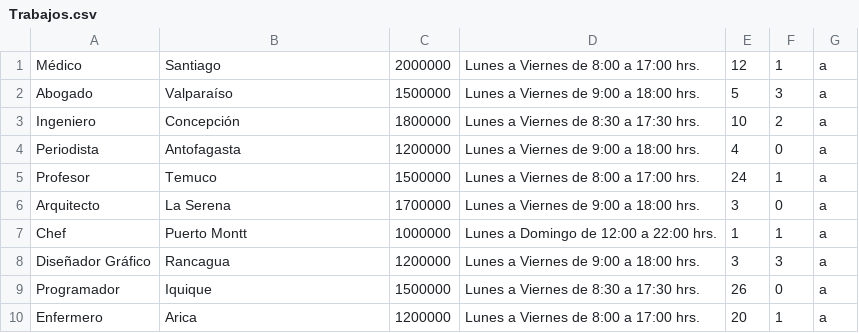
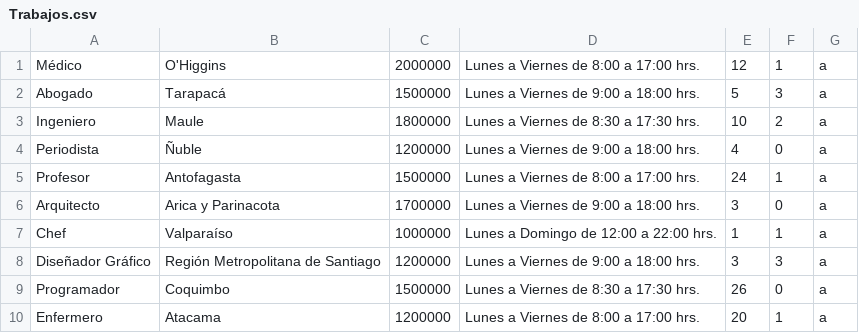
Before and after one commit to pazz09/Proyect_SIA, a CSV file: Trabajos.csv, drawn as a sheet.

```diff
--- a/Trabajos.csv
+++ b/Trabajos.csv
@@ -1,10 +1,10 @@
-Médico;Santiago;2000000;Lunes a Viernes de 8:00 a 17:00 hrs.;12;1;a
-Abogado;Valparaíso;1500000;Lunes a Viernes de 9:00 a 18:00 hrs.;5;3;a
-Ingeniero;Concepción;1800000;Lunes a Viernes de 8:30 a 17:30 hrs.;10;2;a
-Periodista;Antofagasta;1200000;Lunes a Viernes de 9:00 a 18:00 hrs.;4;0;a
-Profesor;Temuco;1500000;Lunes a Viernes de 8:00 a 17:00 hrs.;24;1;a
-Arquitecto;La Serena;1700000;Lunes a Viernes de 9:00 a 18:00 hrs.;3;0;a
-Chef;Puerto Montt;1000000;Lunes a Domingo de 12:00 a 22:00 hrs.;1;1;a
-Diseñador Gráfico;Rancagua;1200000;Lunes a Viernes de 9:00 a 18:00 hrs.;3;3;a
-Programador;Iquique;1500000;Lunes a Viernes de 8:30 a 17:30 hrs.;26;0;a
-Enfermero;Arica;1200000;Lunes a Viernes de 8:00 a 17:00 hrs.;20;1;a
+Médico;O'Higgins;2000000;Lunes a Viernes de 8:00 a 17:00 hrs.;12;1;a
+Abogado;Tarapacá;1500000;Lunes a Viernes de 9:00 a 18:00 hrs.;5;3;a
+Ingeniero;Maule;1800000;Lunes a Viernes de 8:30 a 17:30 hrs.;10;2;a
+Periodista;Ñuble;1200000;Lunes a Viernes de 9:00 a 18:00 hrs.;4;0;a
+Profesor;Antofagasta;1500000;Lunes a Viernes de 8:00 a 17:00 hrs.;24;1;a
+Arquitecto;Arica y Parinacota;1700000;Lunes a Viernes de 9:00 a 18:00 hrs.;3;0;a
+Chef;Valparaíso;1000000;Lunes a Domingo de 12:00 a 22:00 hrs.;1;1;a
+Diseñador Gráfico;Región Metropolitana de Santiago;1200000;Lunes a Viernes de 9:00 a 18:00 hrs.;3;3;a
+Programador;Coquimbo;1500000;Lunes a Viernes de 8:30 a 17:30 hrs.;26;0;a
+Enfermero;Atacama;1200000;Lunes a Viernes de 8:00 a 17:00 hrs.;20;1;a
```
Also changed, not shown: 7 other files.
